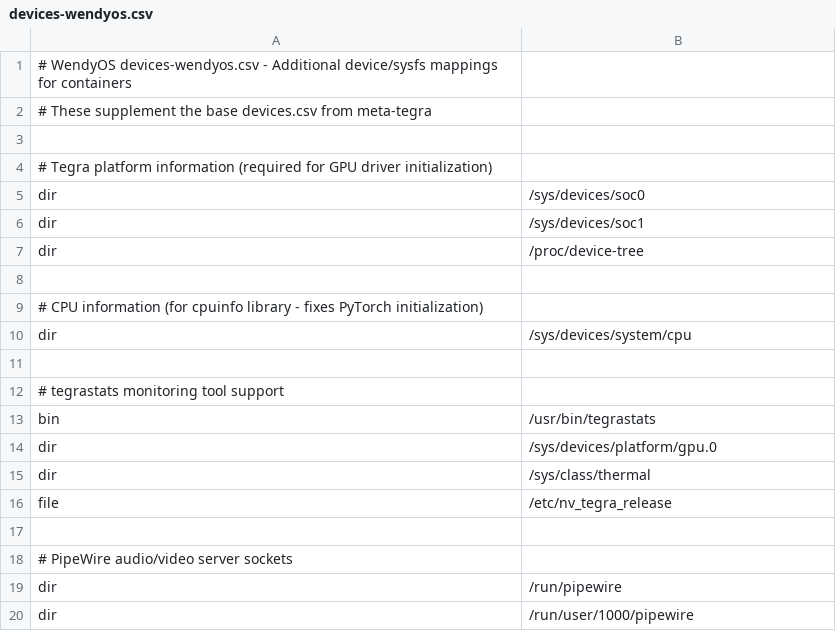
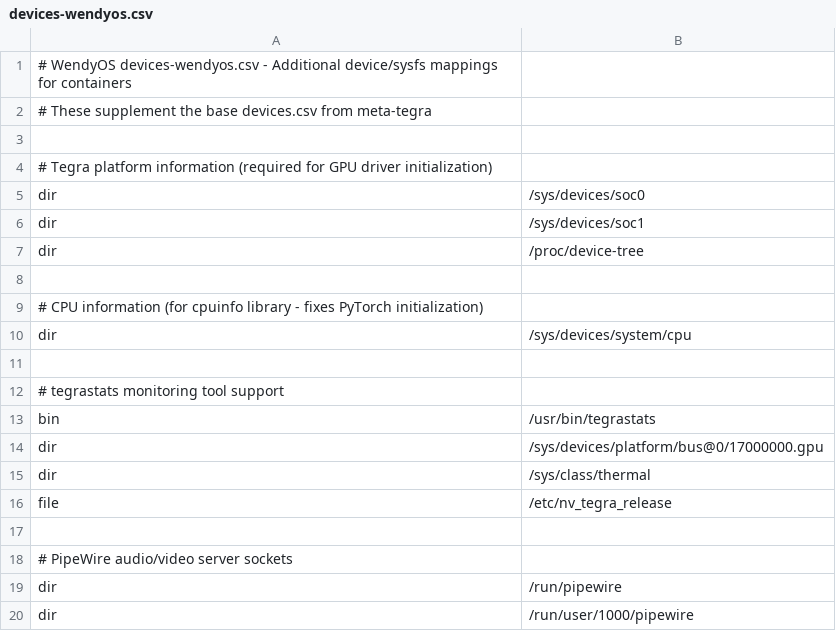
Before and after one commit to wendylabsinc/meta-wendyos-jetson, a CSV file: recipes-support/nvidia-container-config/files/devices-wendyos.csv, drawn as a sheet.

Commit message:
Use real GPU path instead of symlink for tegrastats
Changed from symlink /sys/devices/platform/gpu.0
to real path /sys/devices/platform/bus@0/17000000.gpu

This avoids potential issues with nvidia-ctk handling of symlinks
in the 'dir' CSV type. The real directory path is more explicit
and guaranteed to work with CDI bind mounts.

```diff
--- a/recipes-support/nvidia-container-config/files/devices-wendyos.csv
+++ b/recipes-support/nvidia-container-config/files/devices-wendyos.csv
@@ -13,3 +13,3 @@ dir, /sys/devices/system/cpu
 bin, /usr/bin/tegrastats
-dir, /sys/devices/platform/gpu.0
+dir, /sys/devices/platform/bus@0/17000000.gpu
 dir, /sys/class/thermal
```
